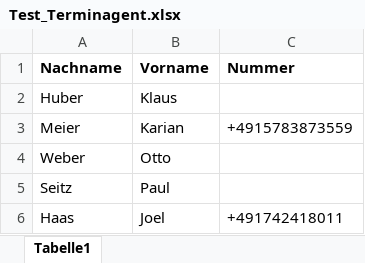
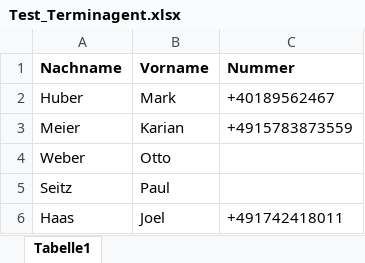
Before and after one commit to Rasmus291/terminagent_livekit, an Excel workbook: contacts/Test_Terminagent.xlsx, sheet Tabelle1, drawn as a sheet; values as stored, in another font and other column widths than the file's, no borders; the diff names each change by its address in the sheet, - before the commit and + after, or states it on an @@ line.

```diff
--- a/contacts/Test_Terminagent.xlsx (sheet Tabelle1)
+++ b/contacts/Test_Terminagent.xlsx (sheet Tabelle1)
-B2 (Vorname): Klaus
+B2 (Vorname): Mark
-C2 (Nummer): (empty)
+C2 (Nummer): +40189562467
```
Also changed, not shown: 2 other files.
